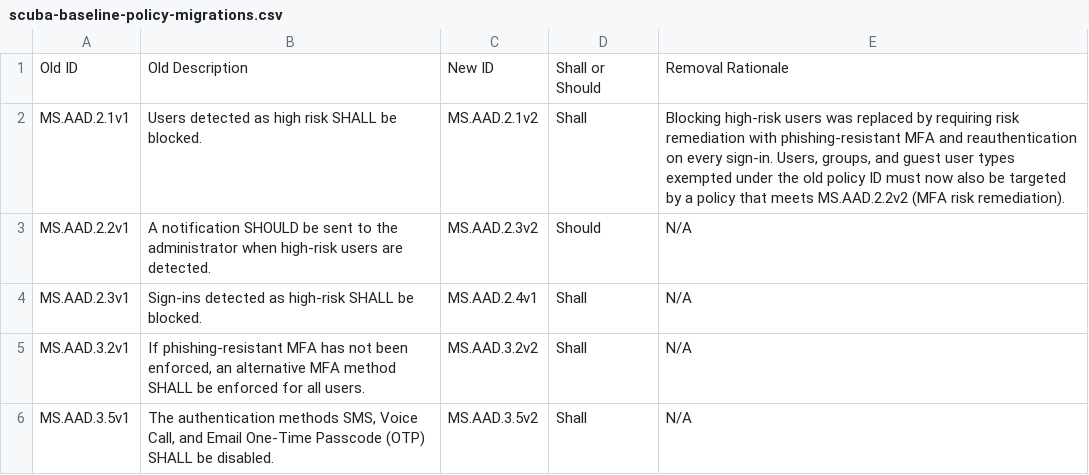
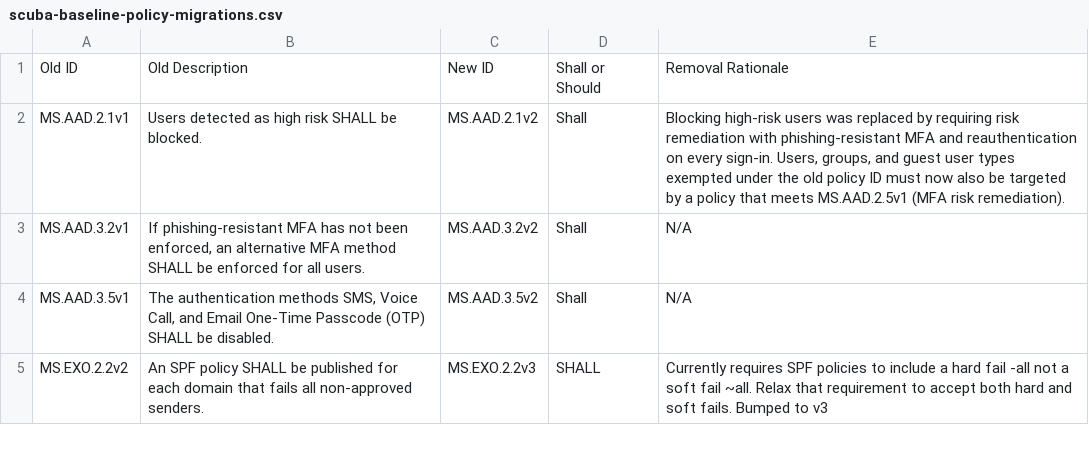
Before and after one commit to cisagov/ScubaGear, a CSV file: PowerShell/ScubaGear/mappings/scuba-baseline-policy-migrations.csv, drawn as a sheet; only a part is shown; the shorter side is filled out with more unchanged rows.

Commit message:
Restore original Entra risk policy IDs and renumber the MFA policy to MS.AAD.2.5v1
MS.AAD.2.2v1 (notification) and MS.AAD.2.3v1 (sign-in block) keep their original IDs. The new MFA user-risk policy that covers principals exempted from MS.AAD.2.1v2 is now MS.AAD.2.5v1, leaving MS.AAD.2.4 available for a separate change. Updates the baseline, Rego and tests, schemas, CSV mappings, sample configs, docs, config tooling, Config App and Analyzer, test plans, and ScubaBaselines.json. Removes the renumber rows from the policy migrations CSV and the renumber alignment from the diff module.

```diff
--- a/PowerShell/ScubaGear/mappings/scuba-baseline-policy-migrations.csv
+++ b/PowerShell/ScubaGear/mappings/scuba-baseline-policy-migrations.csv
@@ -1,5 +1,3 @@
 Old ID,Old Description,New ID,Shall or Should,Removal Rationale
-MS.AAD.2.1v1,Users detected as high risk SHALL be blocked.,MS.AAD.2.1v2,Shall,"Blocking high-risk users was replaced by requiring risk remediation with phishing-resistant MFA and reauthentication on every sign-in. Users, groups, and guest user types exempted under the old policy ID must now also be targeted by a policy that meets MS.AAD.2.2v2 (MFA risk remediation)."
-MS.AAD.2.2v1,A notification SHOULD be sent to the administrator when high-risk users are detected.,MS.AAD.2.3v2,Should,N/A
-MS.AAD.2.3v1,Sign-ins detected as high-risk SHALL be blocked.,MS.AAD.2.4v1,Shall,N/A
+MS.AAD.2.1v1,Users detected as high risk SHALL be blocked.,MS.AAD.2.1v2,Shall,"Blocking high-risk users was replaced by requiring risk remediation with phishing-resistant MFA and reauthentication on every sign-in. Users, groups, and guest user types exempted under the old policy ID must now also be targeted by a policy that meets MS.AAD.2.5v1 (MFA risk remediation)."
 MS.AAD.3.2v1,"If phishing-resistant MFA has not been enforced, an alternative MFA method SHALL be enforced for all users.",MS.AAD.3.2v2,Shall,N/A
```
Also changed, not shown: PowerShell/ScubaGear/mappings/scuba-to-nist-sp-800-53-r5-fedramp-high.csv, 31 other files.
